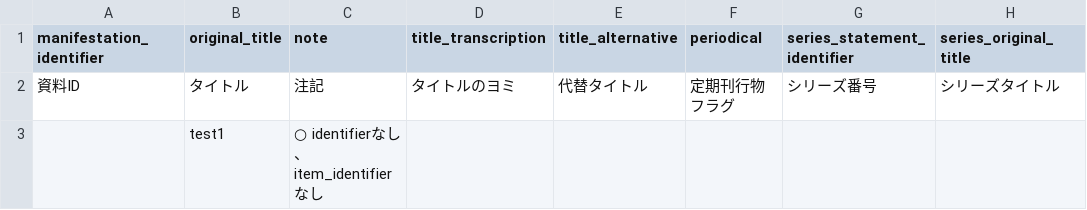
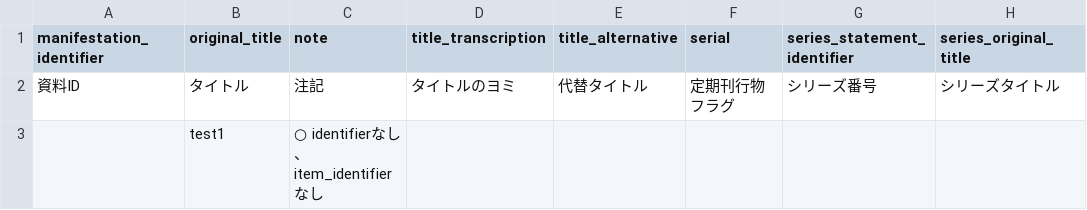
Before and after one commit to next-l/enju_biblio, a TSV file: examples/resource_import_file_sample1.tsv, drawn as a sheet; only a part is shown; the diff names each change by its address in the sheet, - before the commit and + after, or states it on an @@ line.

```diff
--- a/examples/resource_import_file_sample1.tsv
+++ b/examples/resource_import_file_sample1.tsv
-F1: periodical
+F1: serial
```
Also changed, not shown: examples/resource_import_file_sample2.tsv, 19 other files.
